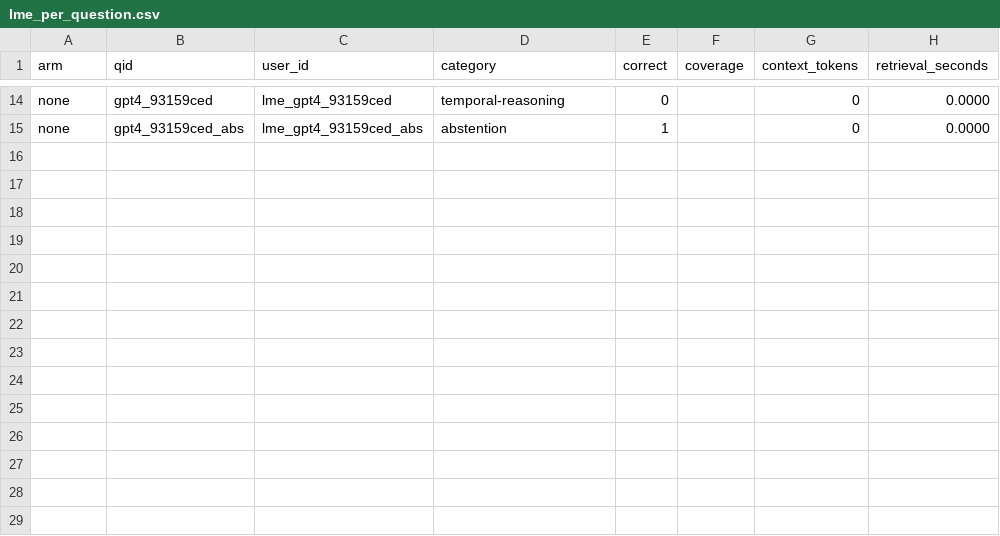
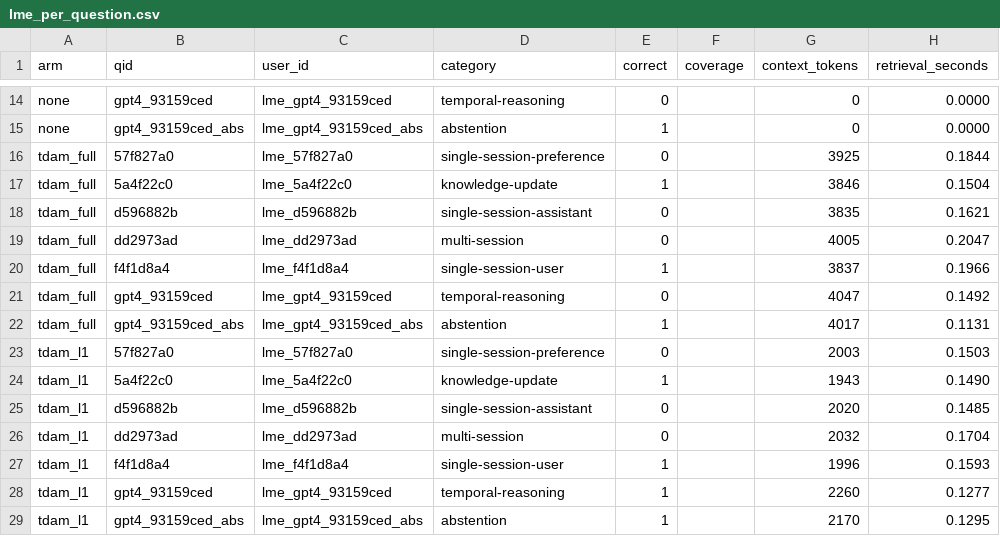
Before and after one commit to chinapanpan/mem-eva, a CSV file: reports/final/lme_per_question.csv, drawn as a sheet; only a part is shown, gaps mark what is left out.

```diff
--- a/reports/final/lme_per_question.csv
+++ b/reports/final/lme_per_question.csv
@@ -15 +15,15 @@ none,gpt4_93159ced,lme_gpt4_93159ced,temporal-reasoning,0,,0,0.0000
 none,gpt4_93159ced_abs,lme_gpt4_93159ced_abs,abstention,1,,0,0.0000
+tdam_full,57f827a0,lme_57f827a0,single-session-preference,0,,3925,0.1844
+tdam_full,5a4f22c0,lme_5a4f22c0,knowledge-update,1,,3846,0.1504
+tdam_full,d596882b,lme_d596882b,single-session-assistant,0,,3835,0.1621
+tdam_full,dd2973ad,lme_dd2973ad,multi-session,0,,4005,0.2047
+tdam_full,f4f1d8a4,lme_f4f1d8a4,single-session-user,1,,3837,0.1966
+tdam_full,gpt4_93159ced,lme_gpt4_93159ced,temporal-reasoning,0,,4047,0.1492
+tdam_full,gpt4_93159ced_abs,lme_gpt4_93159ced_abs,abstention,1,,4017,0.1131
+tdam_l1,57f827a0,lme_57f827a0,single-session-preference,0,,2003,0.1503
+tdam_l1,5a4f22c0,lme_5a4f22c0,knowledge-update,1,,1943,0.1490
+tdam_l1,d596882b,lme_d596882b,single-session-assistant,0,,2020,0.1485
+tdam_l1,dd2973ad,lme_dd2973ad,multi-session,0,,2032,0.1704
+tdam_l1,f4f1d8a4,lme_f4f1d8a4,single-session-user,1,,1996,0.1593
+tdam_l1,gpt4_93159ced,lme_gpt4_93159ced,temporal-reasoning,1,,2260,0.1277
+tdam_l1,gpt4_93159ced_abs,lme_gpt4_93159ced_abs,abstention,1,,2170,0.1295
```
Also changed, not shown: reports/final/web3_zh_per_question.csv, 6 other files.
